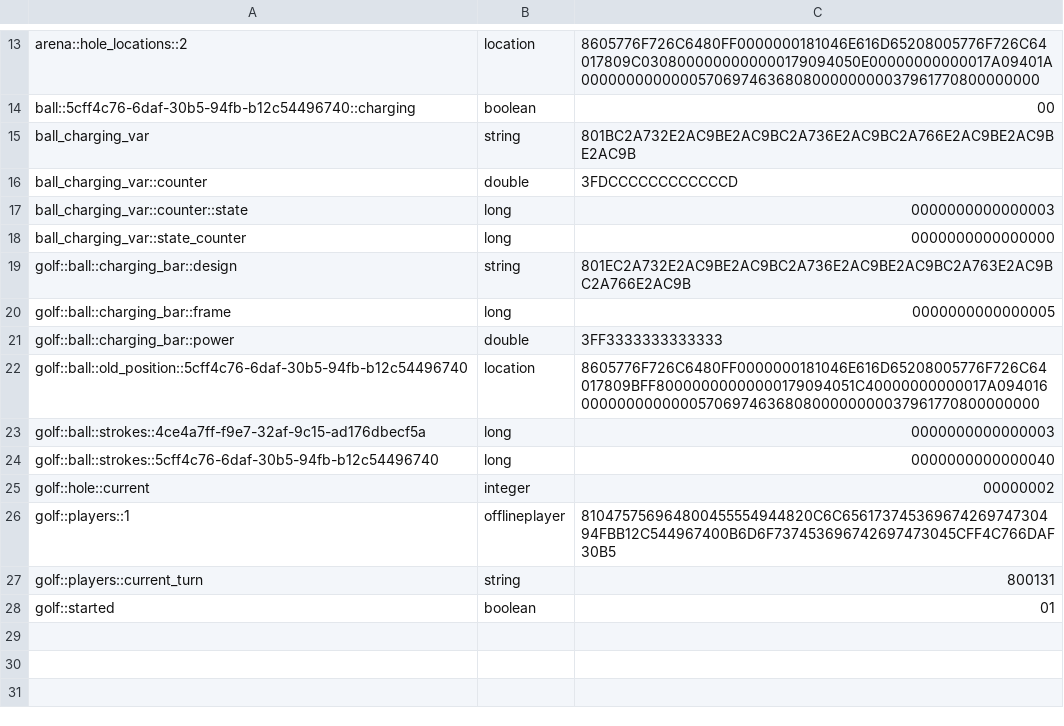
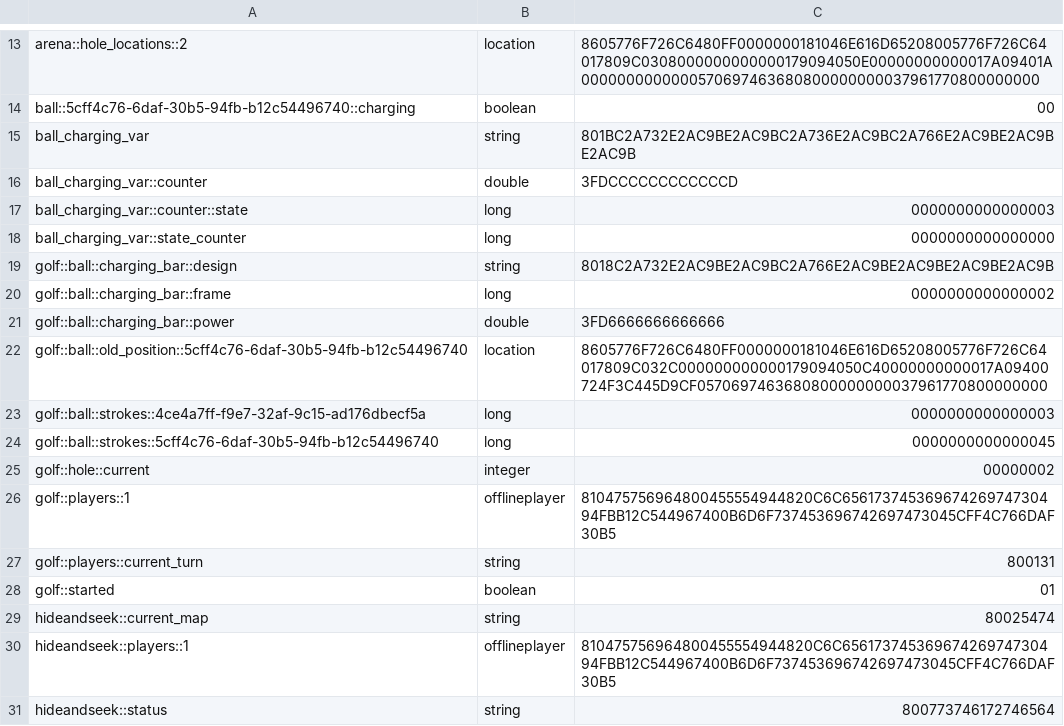
Before and after one commit to jugandomiguel/MCGolf, a CSV file: plugins/Skript/variables.csv, drawn as a sheet; only a part is shown, gaps mark what is left out.

```diff
--- a/plugins/Skript/variables.csv
+++ b/plugins/Skript/variables.csv
@@ -18,8 +18,8 @@ ball_charging_var::counter::state, long, 0000000000000003
 ball_charging_var::state_counter, long, 0000000000000000
-golf::ball::charging_bar::design, string, 801EC2A732E2AC9BE2AC9BC2A736E2AC9BE2AC9BC2A763E2AC9BC2A766E2AC9B
-golf::ball::charging_bar::frame, long, 0000000000000005
-golf::ball::charging_bar::power, double, 3FF3333333333333
-golf::ball::old_position::5cff4c76-6daf-30b5-94fb-b12c54496740, location, 8605776F726C6480FF0000000181046E616D65208005776F726C64017809BFF80000000000000179094051C40000000000017A0940160000000000000570697463680800000000037961770800000000
+golf::ball::charging_bar::design, string, 8018C2A732E2AC9BE2AC9BC2A766E2AC9BE2AC9BE2AC9BE2AC9B
+golf::ball::charging_bar::frame, long, 0000000000000002
+golf::ball::charging_bar::power, double, 3FD6666666666666
+golf::ball::old_position::5cff4c76-6daf-30b5-94fb-b12c54496740, location, 8605776F726C6480FF0000000181046E616D65208005776F726C64017809C032C000000000000179094050C40000000000017A09400724F3C445D9CF0570697463680800000000037961770800000000
 golf::ball::strokes::4ce4a7ff-f9e7-32af-9c15-ad176dbecf5a, long, 0000000000000003
-golf::ball::strokes::5cff4c76-6daf-30b5-94fb-b12c54496740, long, 0000000000000040
+golf::ball::strokes::5cff4c76-6daf-30b5-94fb-b12c54496740, long, 0000000000000045
 golf::hole::current, integer, 00000002
@@ -28 +28,4 @@ golf::players::current_turn, string, 800131
 golf::started, boolean, 01
+hideandseek::current_map, string, 80025474
+hideandseek::players::1, offlineplayer, 810475756964800455554944820C6C65617374536967426974730494FBB12C544967400B6D6F737453696742697473045CFF4C766DAF30B5
+hideandseek::status, string, 800773746172746564
```
Also changed, not shown: 47 other files.
